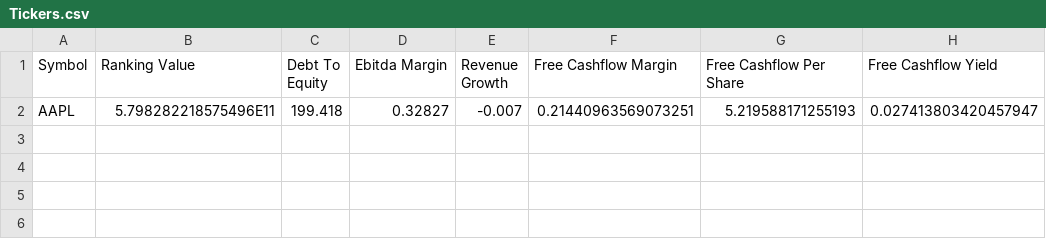
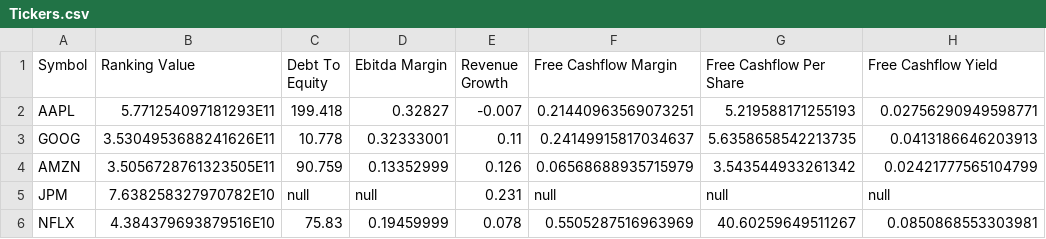
Before and after one commit to fionnad/best-207-project, a CSV file: Tickers.csv, drawn as a sheet.

```diff
--- a/Tickers.csv
+++ b/Tickers.csv
@@ -1,2 +1,6 @@
 Symbol,Ranking Value,Debt To Equity,Ebitda Margin,Revenue Growth,Free Cashflow Margin,Free Cashflow Per Share,Free Cashflow Yield
-AAPL,5.798282218575496E11,199.418,0.32827,-0.007,0.21440963569073251,5.219588171255193,0.027413803420457947
+AAPL,5.771254097181293E11,199.418,0.32827,-0.007,0.21440963569073251,5.219588171255193,0.02756290949598771
+GOOG,3.5304953688241626E11,10.778,0.32333001,0.11,0.24149915817034637,5.6358658542213735,0.0413186646203913
+AMZN,3.5056728761323505E11,90.759,0.13352999,0.126,0.06568688935715979,3.543544933261342,0.02421777565104799
+JPM,7.638258327970782E10,null,null,0.231,null,null,null
+NFLX,4.384379693879516E10,75.83,0.19459999,0.078,0.5505287516963969,40.60259649511267,0.0850868553303981
```
Also changed, not shown: 10 other files.
